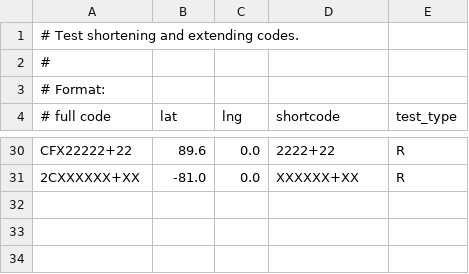
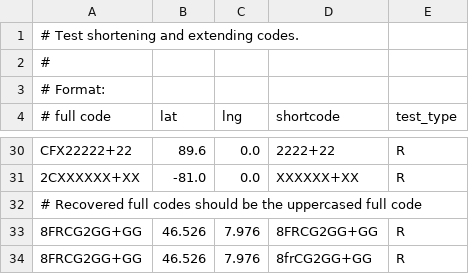
Before and after one commit to google/open-location-code-swift, a CSV file: test_data/shortCodeTests.csv, drawn as a sheet; only a part is shown, gaps mark what is left out; the diff names each change by its address in the sheet, - before the commit and + after, or states it on an @@ line.

Commit message:
Add test data to verify behavior of recovering full codes
Per https://github.com/google/open-location-code/issues/128, when passed a full code, the recover function should return the uppercased full code.

```diff
--- a/test_data/shortCodeTests.csv
+++ b/test_data/shortCodeTests.csv
+row 32: # Recovered full codes should be the uppercased full code
+row 33: 8FRCG2GG+GG | 46.526 | 7.976 | 8FRCG2GG+GG | R
+row 34: 8FRCG2GG+GG | 46.526 | 7.976 | 8frCG2GG+GG | R
```
